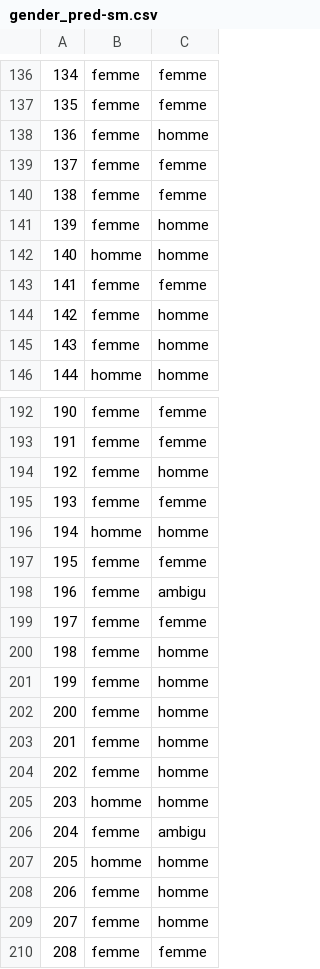
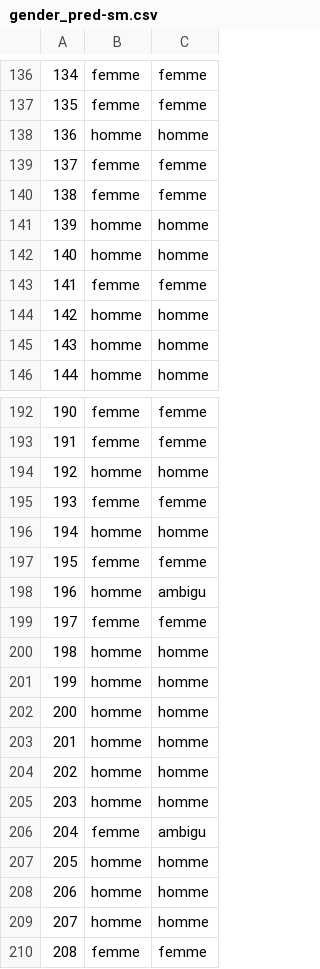
Before and after one commit to danalejosolerma/NLP-gender-project, a CSV file: results/gender_pred-sm.csv, drawn as a sheet; only a part is shown, gaps mark what is left out; the diff covers the shown part only.

```diff
--- a/results/gender_pred-sm.csv
+++ b/results/gender_pred-sm.csv
@@ -137,10 +137,10 @@
 135,femme,femme
-136,femme,homme
+136,homme,homme
 137,femme,femme
 138,femme,femme
-139,femme,homme
+139,homme,homme
 140,homme,homme
 141,femme,femme
-142,femme,homme
-143,femme,homme
+142,homme,homme
+143,homme,homme
 144,homme,homme
@@ -193,3 +193,3 @@
 191,femme,femme
-192,femme,homme
+192,homme,homme
 193,femme,femme
@@ -197,9 +197,9 @@
 195,femme,femme
-196,femme,ambigu
+196,homme,ambigu
 197,femme,femme
-198,femme,homme
-199,femme,homme
-200,femme,homme
-201,femme,homme
-202,femme,homme
+198,homme,homme
+199,homme,homme
+200,homme,homme
+201,homme,homme
+202,homme,homme
 203,homme,homme
@@ -207,4 +207,4 @@
 205,homme,homme
-206,femme,homme
-207,femme,homme
+206,homme,homme
+207,homme,homme
 208,femme,femme
```
Also changed, not shown: 54 edited cells elsewhere in this file, results/gender_pred-lg.csv, 2 other files.
